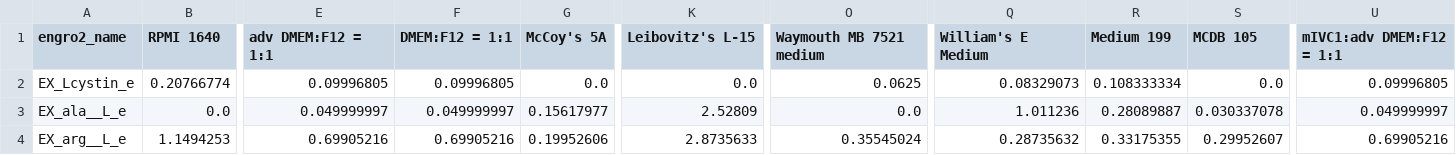
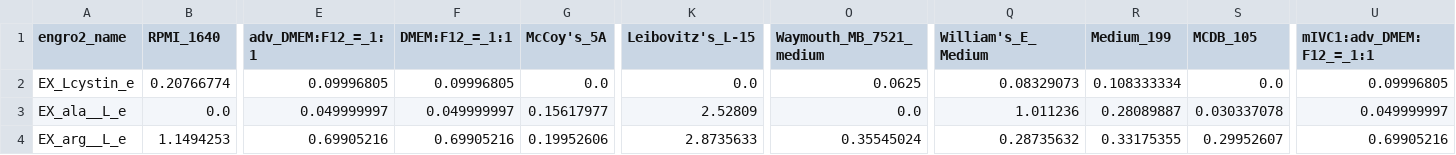
Before and after one commit to CompBtBs/COBRAxy, a CSV file: local/medium/medium.csv, drawn as a sheet; only a part is shown, gaps mark what is left out; the diff covers the shown part only; the diff names each change by its address in the sheet, - before the commit and + after, or states it on an @@ line.

Commit message:
Modified medium.csv and metabolicModel2Tabular.py to standardize mediums names

```diff
--- a/local/medium/medium.csv
+++ b/local/medium/medium.csv
-B1: RPMI 1640
+B1: RPMI_1640
-E1: adv DMEM:F12 = 1:1
+E1: adv_DMEM:F12_=_1:1
-F1: DMEM:F12 = 1:1
+F1: DMEM:F12_=_1:1
-G1: McCoy's 5A
+G1: McCoy's_5A
-K1: Leibovitz's L-15
+K1: Leibovitz's_L-15
-O1: Waymouth MB 7521 medium
+O1: Waymouth_MB_7521_medium
-Q1: William's E Medium
+Q1: William's_E_Medium
-R1: Medium 199
+R1: Medium_199
-S1: MCDB 105
+S1: MCDB_105
-U1: mIVC1:adv DMEM:F12 = 1:1
+U1: mIVC1:adv_DMEM:F12_=_1:1
```
Also changed, not shown: 12 edited cells elsewhere in this file, 1 other file.
